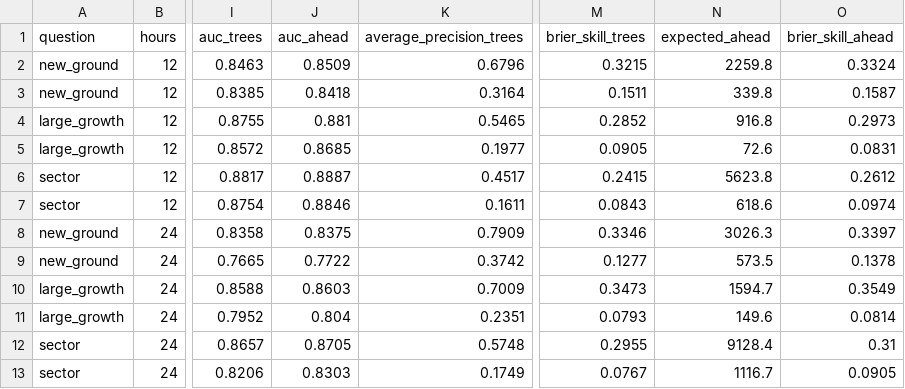
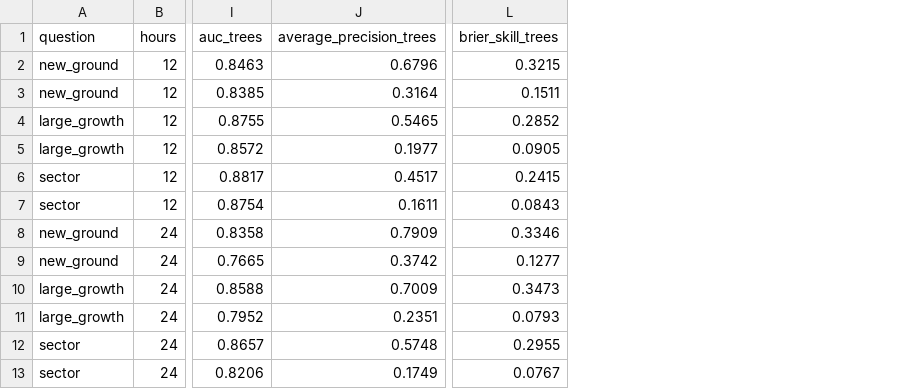
Before and after one commit to Amillanv/CHISPA, a CSV file: results/2024/forecast.csv, drawn as a sheet; only a part is shown, gaps mark what is left out; the diff names each change by its address in the sheet, - before the commit and + after, or states it on an @@ line.

Commit message:
Growth(refactor): remove the code of the weather after the look
- The second test found no gain from the weather after the look (method 11.30).
- Commit 39b6a49 has that code and its tables.
- Removed: , and the forecasts of the past in .
- Removed: the inputs of the weather after the look, and the two sets of trees that read them.
- Removed with them: their tests, one sample file and four values of .
- The tables are made again. Each value of the other models is the same.
- The columns of  and  are not in the tables now.
- A row does not need the weather after the look. That rule took out no row in the eight years.
- The documents name the commit that has the removed code.
-  is not in git.

```diff
--- a/results/2024/forecast.csv
+++ b/results/2024/forecast.csv
-column J (auc_ahead), rows 2-13: 0.8509 | 0.8418 | 0.881 | 0.8685 | 0.8887 | 0.8846 | 0.8375 | 0.7722 | 0.8603 | 0.804 | 0.8705 | 0.8303
-column N (expected_ahead), rows 2-13: 2259.8 | 339.8 | 916.8 | 72.6 | 5623.8 | 618.6 | 3026.3 | 573.5 | 1594.7 | 149.6 | 9128.4 | 1116.7
-column O (brier_skill_ahead), rows 2-13: 0.3324 | 0.1587 | 0.2973 | 0.0831 | 0.2612 | 0.0974 | 0.3397 | 0.1378 | 0.3549 | 0.0814 | 0.31 | 0.0905
```
Also changed, not shown: results/2020/forecast_direction.csv, results/2022/forecast.csv, 36 other files.
